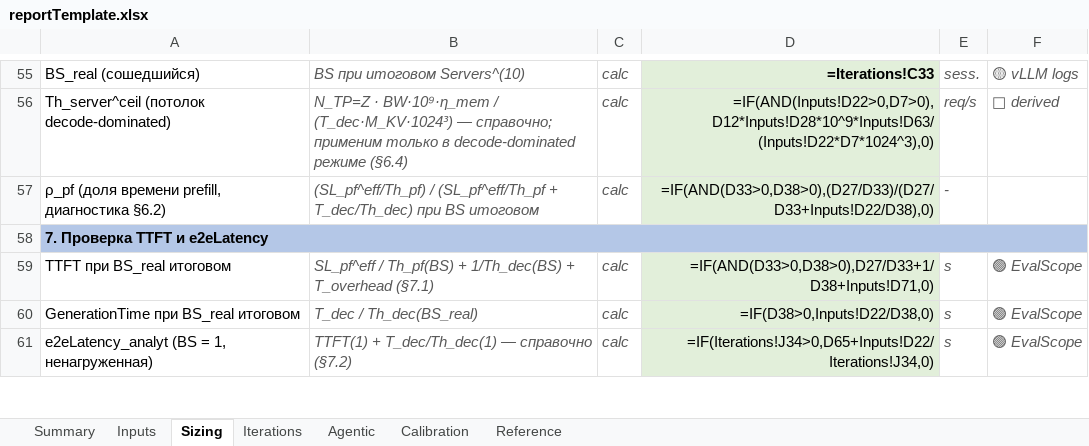
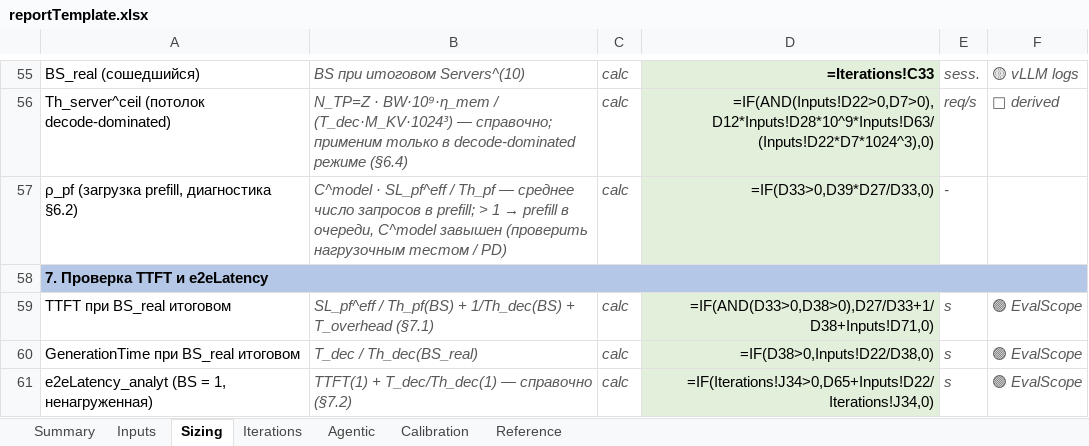
Before and after one commit to Interloperok/AI.InfraCalculator, an Excel workbook: backend/reportTemplate.xlsx, sheet Sizing, drawn as a sheet; only a part is shown, gaps mark what is left out; values as stored, in another font and other column widths than the file's, no borders; formulas without a stored value are shown as written; conditional formats not drawn; the diff names each change by its address in the sheet, - before the commit and + after, or states it on an @@ line.

Commit message:
fix(report): rho_pf as prefill load C_model*SL_pf_eff/Th_pf (methodology 6.2)
Co-authored-by: Perplexity Computer <computer@perplexity.ai>

```diff
--- a/backend/reportTemplate.xlsx (sheet Sizing)
+++ b/backend/reportTemplate.xlsx (sheet Sizing)
-A57: ρ_pf (доля времени prefill, диагностика §6.2)
+A57: ρ_pf (загрузка prefill, диагностика §6.2)
@@ B57: (SL_pf^eff/Th_pf) / (SL_pf^eff/Th_pf + T_dec/Th_dec) при BS итоговом → C^model · SL_pf^eff / Th_pf — среднее число запросов в prefill; > 1 → prefill в очереди, C^model завышен (проверить нагрузочным тестом / PD) @@
-D57: =IF(AND(D33>0,D38>0),(D27/D33)/(D27/D33+Inputs!D22/D38),0)
+D57: =IF(D33>0,D39*D27/D33,0)
```
Also changed, not shown: 1 other file.
